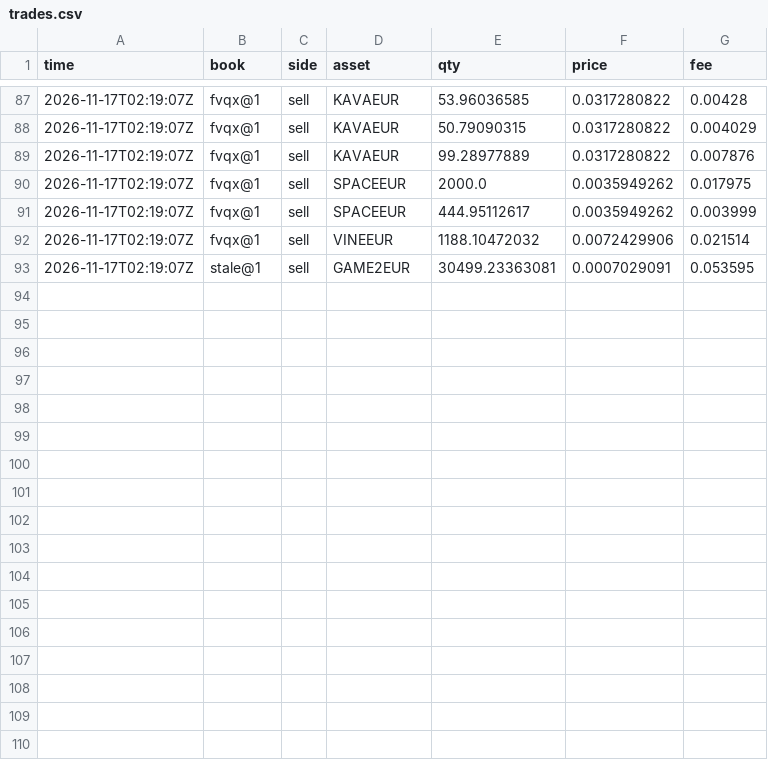
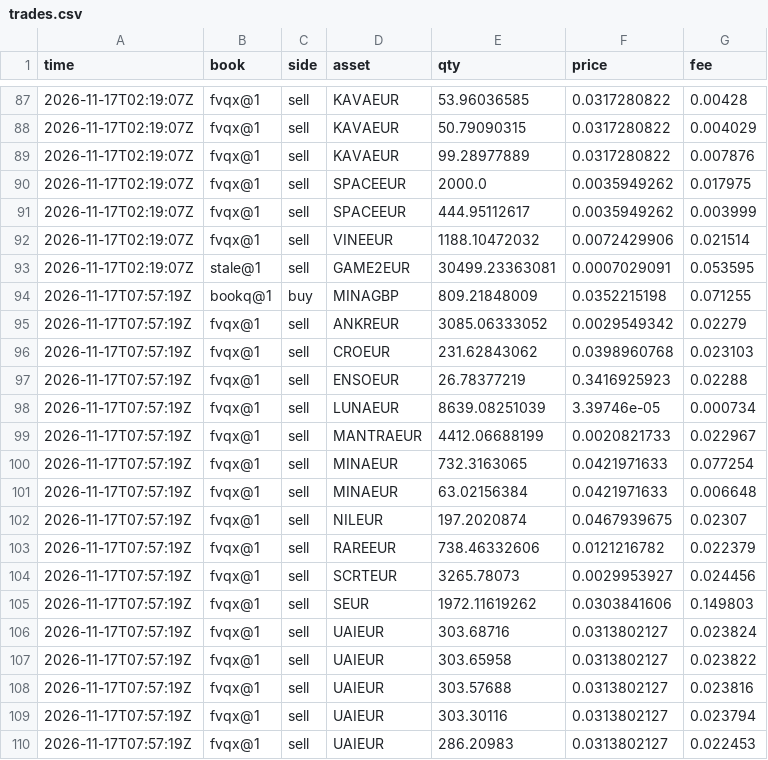
Before and after one commit to polyglyphanalytica/proptrade, a CSV file: data/trades.csv, drawn as a sheet; only a part is shown, gaps mark what is left out.

```diff
--- a/data/trades.csv
+++ b/data/trades.csv
@@ -93 +93,18 @@ time,book,side,asset,qty,price,fee
 2026-11-17T02:19:07Z,stale@1,sell,GAME2EUR,30499.23363081,0.0007029091,0.053595
+2026-11-17T07:57:19Z,bookq@1,buy,MINAGBP,809.21848009,0.0352215198,0.071255
+2026-11-17T07:57:19Z,fvqx@1,sell,ANKREUR,3085.06333052,0.0029549342,0.02279
+2026-11-17T07:57:19Z,fvqx@1,sell,CROEUR,231.62843062,0.0398960768,0.023103
+2026-11-17T07:57:19Z,fvqx@1,sell,ENSOEUR,26.78377219,0.3416925923,0.02288
+2026-11-17T07:57:19Z,fvqx@1,sell,LUNAEUR,8639.08251039,3.39746e-05,0.000734
+2026-11-17T07:57:19Z,fvqx@1,sell,MANTRAEUR,4412.06688199,0.0020821733,0.022967
+2026-11-17T07:57:19Z,fvqx@1,sell,MINAEUR,732.3163065,0.0421971633,0.077254
+2026-11-17T07:57:19Z,fvqx@1,sell,MINAEUR,63.02156384,0.0421971633,0.006648
+2026-11-17T07:57:19Z,fvqx@1,sell,NILEUR,197.2020874,0.0467939675,0.02307
+2026-11-17T07:57:19Z,fvqx@1,sell,RAREEUR,738.46332606,0.0121216782,0.022379
+2026-11-17T07:57:19Z,fvqx@1,sell,SCRTEUR,3265.78073,0.0029953927,0.024456
+2026-11-17T07:57:19Z,fvqx@1,sell,SEUR,1972.11619262,0.0303841606,0.149803
+2026-11-17T07:57:19Z,fvqx@1,sell,UAIEUR,303.68716,0.0313802127,0.023824
+2026-11-17T07:57:19Z,fvqx@1,sell,UAIEUR,303.65958,0.0313802127,0.023822
+2026-11-17T07:57:19Z,fvqx@1,sell,UAIEUR,303.57688,0.0313802127,0.023816
+2026-11-17T07:57:19Z,fvqx@1,sell,UAIEUR,303.30116,0.0313802127,0.023794
+2026-11-17T07:57:19Z,fvqx@1,sell,UAIEUR,286.20983,0.0313802127,0.022453
```
Also changed, not shown: data/equity.csv, data/features.csv, 2 other files.
